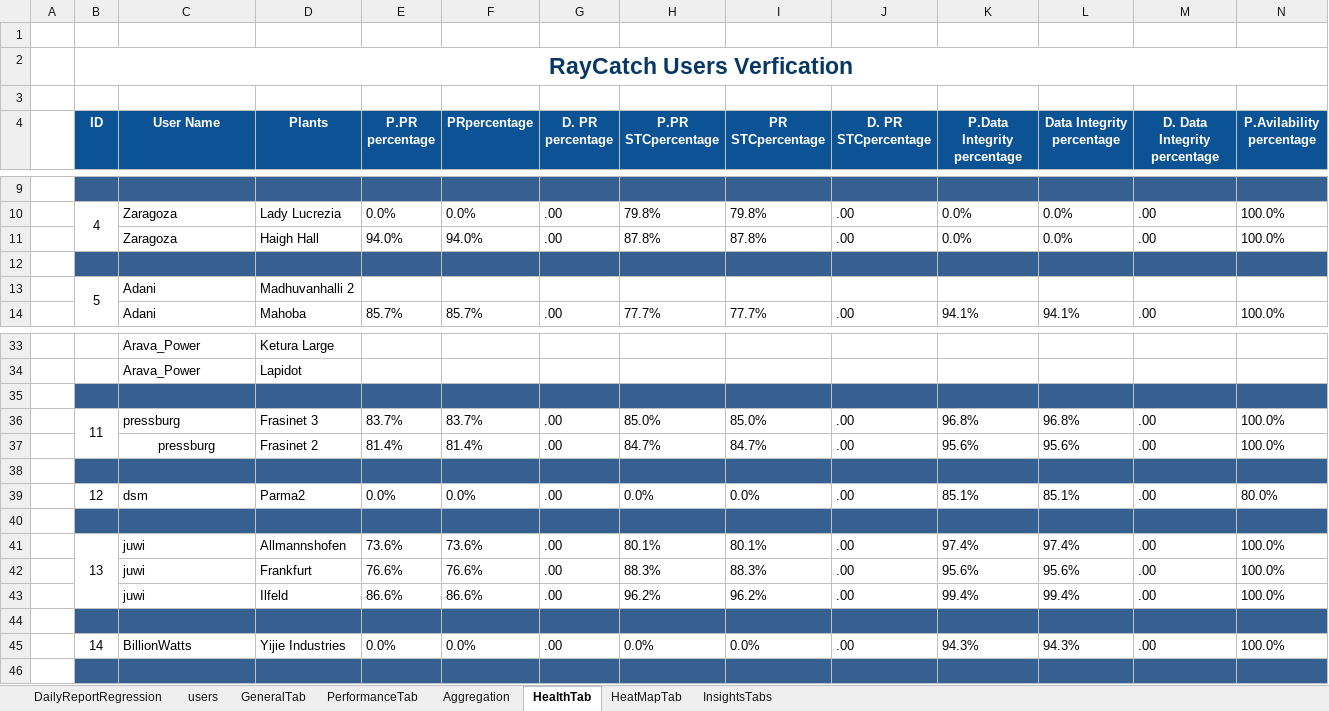
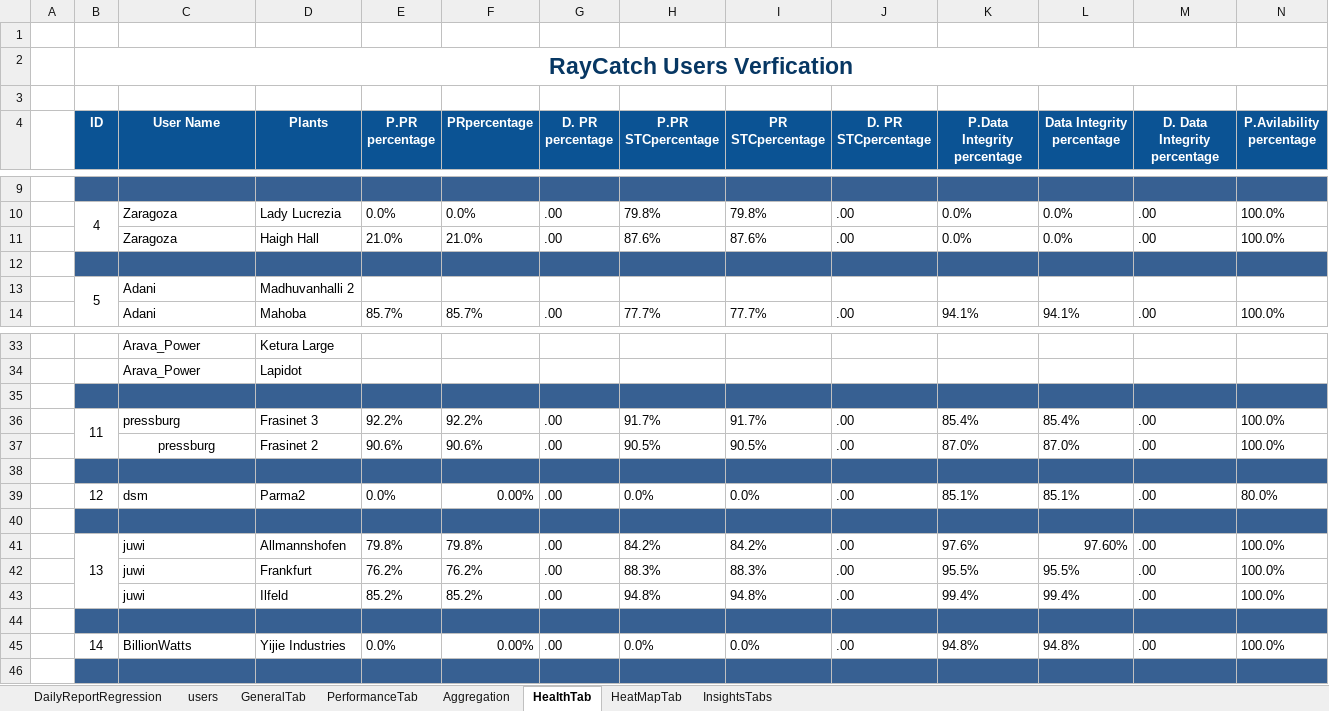
Before and after one commit to tariqalrob97/RayCatch, an Excel workbook: src/com/generic/config/DataSheet.xlsx, sheet HealthTab, drawn as a sheet; only a part is shown, gaps mark what is left out; values as stored, in another font and other column widths than the file's, no borders; conditional formats not drawn; removed rows and columns are numbered as before the commit, all else as after; rows hold the shown columns only; the diff covers the shown part only; the diff names each change by its address in the sheet, - before the commit and + after, or states it on an @@ line.

Commit message:
Latest Sheet for stage plants

```diff
--- a/src/com/generic/config/DataSheet.xlsx (sheet HealthTab)
+++ b/src/com/generic/config/DataSheet.xlsx (sheet HealthTab)
-E11 (P.PR percentage): 94.0%
+E11 (P.PR percentage): 21.0%
-F11 (PRpercentage): 94.0%
+F11 (PRpercentage): 21.0%
-H11 (P.PR STCpercentage): 87.8%
+H11 (P.PR STCpercentage): 87.6%
-I11 (PR STCpercentage): 87.8%
+I11 (PR STCpercentage): 87.6%
-row 36:  | 11 | pressburg | Frasinet 3 | 83.7% | 83.7% | .00 | 85.0% | 85.0% | .00 | 96.8% | 96.8% | .00 | 100.0%
-B36 (ID): (empty)
+B36 (ID): 11
+B36:B37 merged
-C36 alignment: center
+C36 alignment: left
-D36 (Plants): Frasinet 2
+D36 (Plants): Frasinet 3
-E36 (P.PR percentage): 81.4%
+E36 (P.PR percentage): 92.2%
-F36 (PRpercentage): 81.4%
+F36 (PRpercentage): 92.2%
-H36 (P.PR STCpercentage): 84.7%
+H36 (P.PR STCpercentage): 91.7%
-I36 (PR STCpercentage): 84.7%
+I36 (PR STCpercentage): 91.7%
-K36 (P.Data Integrity percentage): 95.6%
+K36 (P.Data Integrity percentage): 85.4%
-L36 (Data Integrity percentage): 95.6%
+L36 (Data Integrity percentage): 85.4%
+row 37:  |  | pressburg | Frasinet 2 | 90.6% | 90.6% | .00 | 90.5% | 90.5% | .00 | 87.0% | 87.0% | .00 | 100.0%
-F39 (PRpercentage): 0.0%
+F39 (PRpercentage): 0.00%
-E41 (P.PR percentage): 73.6%
+E41 (P.PR percentage): 79.8%
-F41 (PRpercentage): 73.6%
+F41 (PRpercentage): 79.8%
-H41 (P.PR STCpercentage): 80.1%
+H41 (P.PR STCpercentage): 84.2%
-I41 (PR STCpercentage): 80.1%
+I41 (PR STCpercentage): 84.2%
-K41 (P.Data Integrity percentage): 97.4%
+K41 (P.Data Integrity percentage): 97.6%
-L41 (Data Integrity percentage): 97.4%
+L41 (Data Integrity percentage): 97.60%
-E42 (P.PR percentage): 76.6%
+E42 (P.PR percentage): 76.2%
-F42 (PRpercentage): 76.6%
+F42 (PRpercentage): 76.2%
-K42 (P.Data Integrity percentage): 95.6%
+K42 (P.Data Integrity percentage): 95.5%
-L42 (Data Integrity percentage): 95.6%
+L42 (Data Integrity percentage): 95.5%
-E43 (P.PR percentage): 86.6%
+E43 (P.PR percentage): 85.2%
-F43 (PRpercentage): 86.6%
+F43 (PRpercentage): 85.2%
-H43 (P.PR STCpercentage): 96.2%
+H43 (P.PR STCpercentage): 94.8%
-I43 (PR STCpercentage): 96.2%
+I43 (PR STCpercentage): 94.8%
-F45 (PRpercentage): 0.0%
+F45 (PRpercentage): 0.00%
-K45 (P.Data Integrity percentage): 94.3%
+K45 (P.Data Integrity percentage): 94.8%
-L45 (Data Integrity percentage): 94.3%
+L45 (Data Integrity percentage): 94.8%
```
Also changed, not shown: 19 added rows, 18 removed rows, 22 edited cells and merged cells elsewhere in this sheet, sheet InsightsTabs, sheet HeatMapTab, sheet GeneralTab, sheet Aggregation, sheet PerformanceTab.
